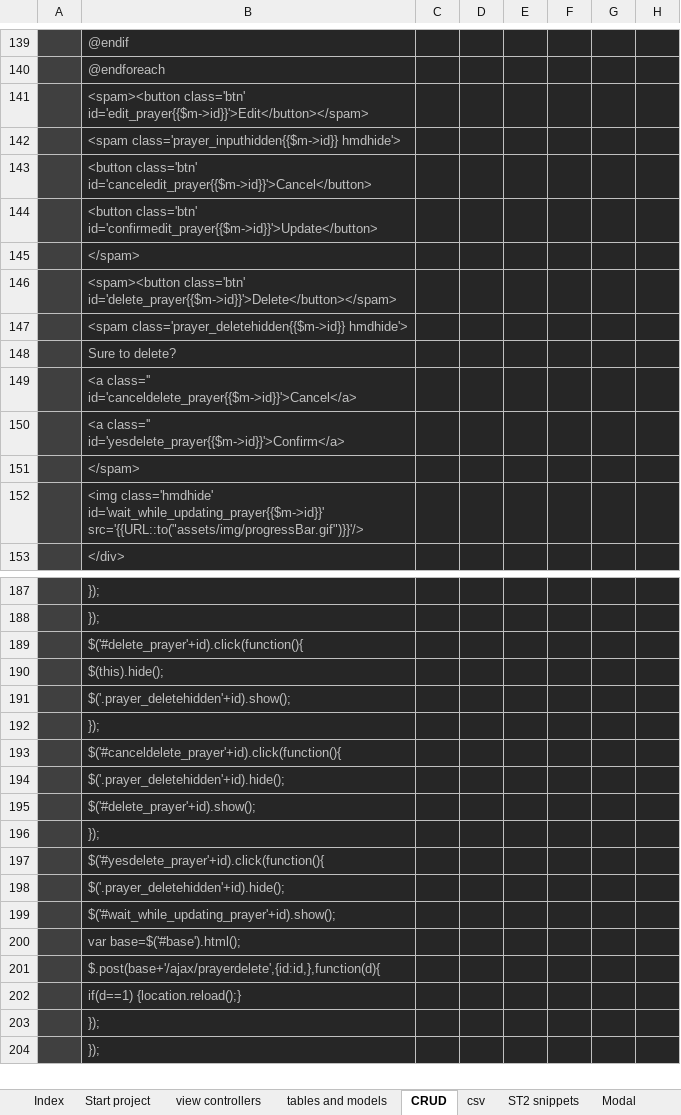
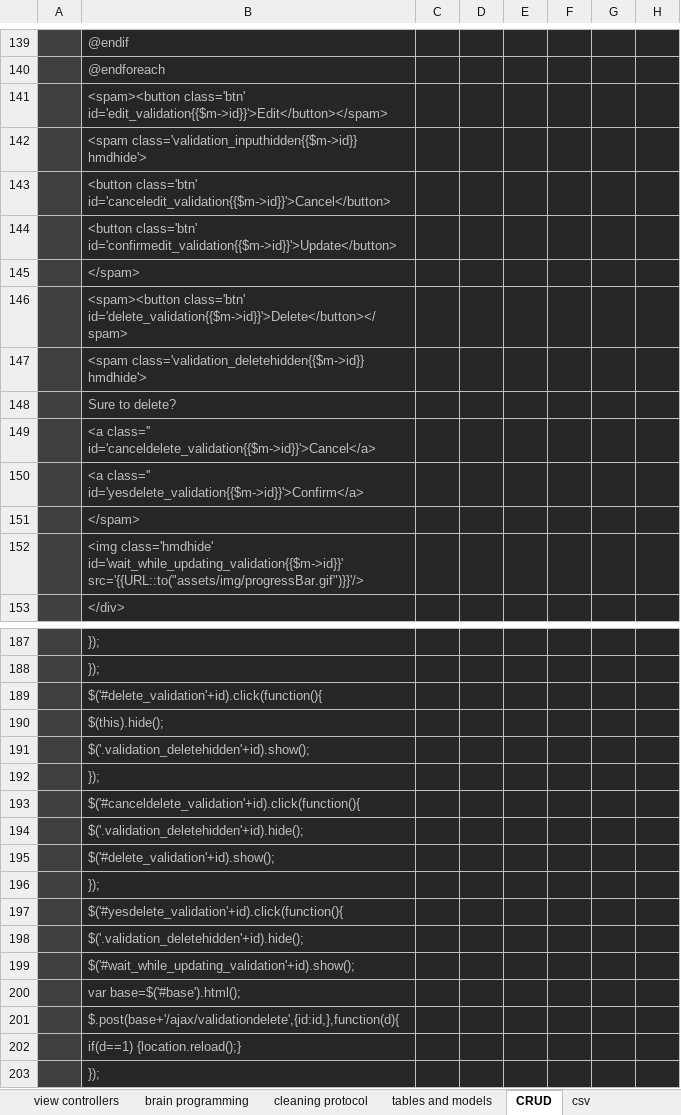
Before and after one commit to alejoto/edry2, an Excel workbook: public/support docs/Laravel DRY v4.xlsx, sheet CRUD, drawn as a sheet; only a part is shown, gaps mark what is left out; the shorter side is filled out with more unchanged rows; values as stored, in another font and other column widths than the file's, no borders; charts and pictures not drawn; the diff covers the shown part only; the diff names each change by its address in the sheet, - before the commit and + after, or states it on an @@ line.

```diff
--- a/public/support docs/Laravel DRY v4.xlsx (sheet CRUD)
+++ b/public/support docs/Laravel DRY v4.xlsx (sheet CRUD)
+sheet tab: brain programming
+sheet tab: cleaning protocol
-B141: <spam><button class='btn' id='edit_prayer{{$m->id}}'>Edit</button></spam>
+B141: <spam><button class='btn' id='edit_validation{{$m->id}}'>Edit</button></spam>
-B142: <spam class='prayer_inputhidden{{$m->id}} hmdhide'>
+B142: <spam class='validation_inputhidden{{$m->id}} hmdhide'>
-B143: <button class='btn' id='canceledit_prayer{{$m->id}}'>Cancel</button>
+B143: <button class='btn' id='canceledit_validation{{$m->id}}'>Cancel</button>
-B144: <button class='btn' id='confirmedit_prayer{{$m->id}}'>Update</button>
+B144: <button class='btn' id='confirmedit_validation{{$m->id}}'>Update</button>
-B146: <spam><button class='btn' id='delete_prayer{{$m->id}}'>Delete</button></spam>
+B146: <spam><button class='btn' id='delete_validation{{$m->id}}'>Delete</button></spam>
-B147: <spam class='prayer_deletehidden{{$m->id}} hmdhide'>
+B147: <spam class='validation_deletehidden{{$m->id}} hmdhide'>
-B149: <a class='' id='canceldelete_prayer{{$m->id}}'>Cancel</a>
+B149: <a class='' id='canceldelete_validation{{$m->id}}'>Cancel</a>
-B150: <a class='' id='yesdelete_prayer{{$m->id}}'>Confirm</a>
+B150: <a class='' id='yesdelete_validation{{$m->id}}'>Confirm</a>
-B152: <img class='hmdhide' id='wait_while_updating_prayer{{$m->id}}' src='{{URL::to("assets/img/progressBar.gif")}}'/>
+B152: <img class='hmdhide' id='wait_while_updating_validation{{$m->id}}' src='{{URL::to("assets/img/progressBar.gif")}}'/>
-B189: $('#delete_prayer'+id).click(function(){
+B189: $('#delete_validation'+id).click(function(){
-B191: $('.prayer_deletehidden'+id).show();
+B191: $('.validation_deletehidden'+id).show();
-B193: $('#canceldelete_prayer'+id).click(function(){
+B193: $('#canceldelete_validation'+id).click(function(){
-B194: $('.prayer_deletehidden'+id).hide();
+B194: $('.validation_deletehidden'+id).hide();
-B195: $('#delete_prayer'+id).show();
+B195: $('#delete_validation'+id).show();
-B197: $('#yesdelete_prayer'+id).click(function(){
+B197: $('#yesdelete_validation'+id).click(function(){
-B198: $('.prayer_deletehidden'+id).hide();
+B198: $('.validation_deletehidden'+id).hide();
-B199: $('#wait_while_updating_prayer'+id).show();
+B199: $('#wait_while_updating_validation'+id).show();
-B201: $.post(base+'/ajax/prayerdelete',{id:id,},function(d){
+B201: $.post(base+'/ajax/validationdelete',{id:id,},function(d){
```
Also changed, not shown: 2 added rows, 2 removed rows and 115 edited cells elsewhere in this sheet, sheet tables and models, sheet Laravel mail v1, sheet Modal, sheet view controllers, sheet ST2 snippets, sheet git commands, 2 more sheets, formulas that keep their value, hidden cells, charts or pictures, public/support docs/daniv1.xlsx.
